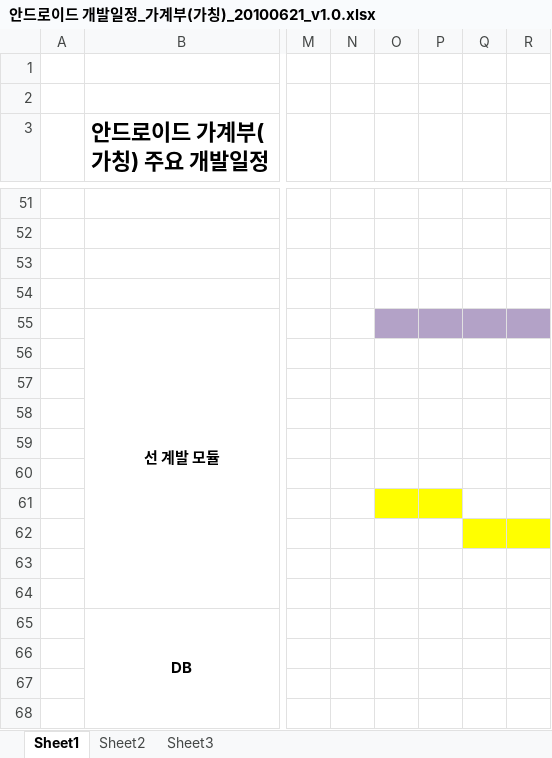
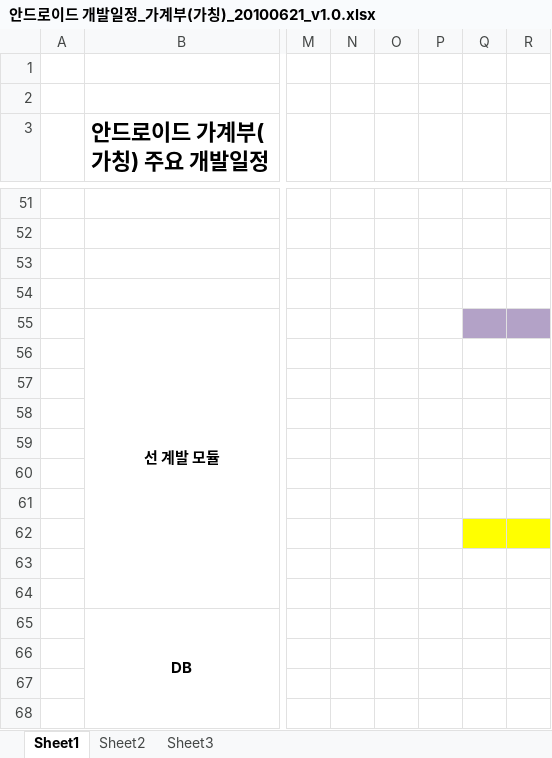
Before and after one commit to limjunghoon/fmfinance, an Excel workbook: trunk/DOC/Schedule/안드로이드 개발일정_가계부(가칭)_20100621_v1.0.xlsx, sheet Sheet1, drawn as a sheet; only a part is shown, gaps mark what is left out; values as stored, in another font and other column widths than the file's, no borders; charts and pictures not drawn; the diff covers the shown part only; the diff names each change by its address in the sheet, - before the commit and + after, or states it on an @@ line.

```diff
--- a/trunk/DOC/Schedule/안드로이드 개발일정_가계부(가칭)_20100621_v1.0.xlsx (sheet Sheet1)
+++ b/trunk/DOC/Schedule/안드로이드 개발일정_가계부(가칭)_20100621_v1.0.xlsx (sheet Sheet1)
-O55:P55 fill: #B3A2C7
+O55:P55 fill: none
-O61:P61 fill: #FFFF00
+O61:P61 fill: none
```
Also changed, not shown: cell formats elsewhere in this sheet.
